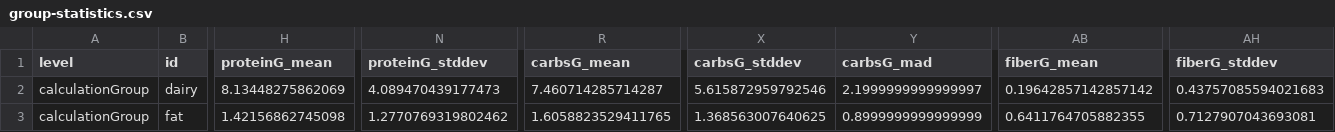
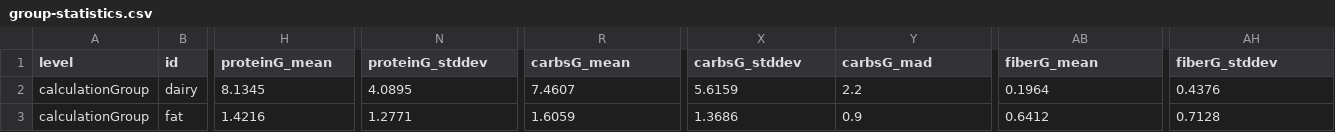
Before and after one commit to KrKinetics/Equivalents-2.0, a CSV file: reports/exchange-profile-decision/group-statistics.csv, drawn as a sheet; only a part is shown, gaps mark what is left out; the diff covers the shown part only; the diff names each change by its address in the sheet, - before the commit and + after, or states it on an @@ line.

```diff
--- a/reports/exchange-profile-decision/group-statistics.csv
+++ b/reports/exchange-profile-decision/group-statistics.csv
-H2 (proteinG_mean): 8.13448275862069
+H2 (proteinG_mean): 8.1345
-N2 (proteinG_stddev): 4.089470439177473
+N2 (proteinG_stddev): 4.0895
-R2 (carbsG_mean): 7.460714285714287
+R2 (carbsG_mean): 7.4607
-X2 (carbsG_stddev): 5.615872959792546
+X2 (carbsG_stddev): 5.6159
-Y2 (carbsG_mad): 2.1999999999999997
+Y2 (carbsG_mad): 2.2
-AB2 (fiberG_mean): 0.19642857142857142
+AB2 (fiberG_mean): 0.1964
-AH2 (fiberG_stddev): 0.43757085594021683
+AH2 (fiberG_stddev): 0.4376
-H3 (proteinG_mean): 1.42156862745098
+H3 (proteinG_mean): 1.4216
-N3 (proteinG_stddev): 1.2770769319802462
+N3 (proteinG_stddev): 1.2771
-R3 (carbsG_mean): 1.6058823529411765
+R3 (carbsG_mean): 1.6059
-X3 (carbsG_stddev): 1.368563007640625
+X3 (carbsG_stddev): 1.3686
-Y3 (carbsG_mad): 0.8999999999999999
+Y3 (carbsG_mad): 0.9
-AB3 (fiberG_mean): 0.6411764705882355
+AB3 (fiberG_mean): 0.6412
-AH3 (fiberG_stddev): 0.7127907043693081
+AH3 (fiberG_stddev): 0.7128
```
Also changed, not shown: 62 edited cells elsewhere in this file, reports/exchange-profile-decision/category-statistics.csv, reports/exchange-profile-decision/legacy-comparison.csv, 27 other files.
